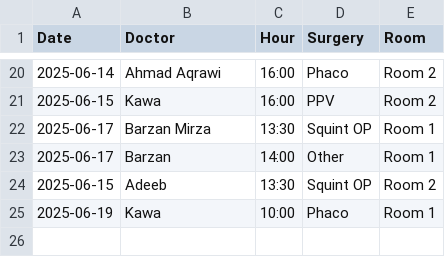
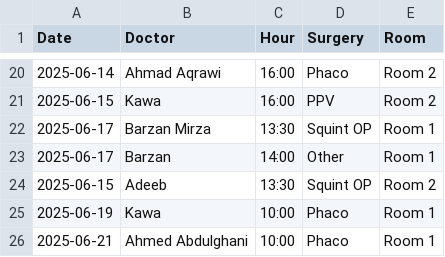
Before and after one commit to ParezDzay/Global, a CSV file: Operation Archive.csv, drawn as a sheet; only a part is shown, gaps mark what is left out; the diff names each change by its address in the sheet, - before the commit and + after, or states it on an @@ line.

Commit message:
Update Operation Archive via app

```diff
--- a/Operation Archive.csv
+++ b/Operation Archive.csv
+row 26: 2025-06-21 | Ahmed Abdulghani | 10:00 | Phaco | Room 1
```
